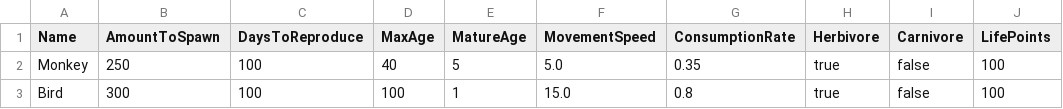
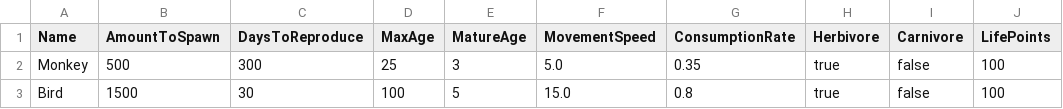
Before and after one commit to davycheng123/AmazonRainforestWithAI, a CSV file: TreeModel/Resources/animalType.csv, drawn as a sheet; only a part is shown; the diff names each change by its address in the sheet, - before the commit and + after, or states it on an @@ line.

```diff
--- a/TreeModel/Resources/animalType.csv
+++ b/TreeModel/Resources/animalType.csv
-B2 (AmountToSpawn): 250
+B2 (AmountToSpawn): 500
-C2 (DaysToReproduce): 100
+C2 (DaysToReproduce): 300
-D2 (MaxAge): 40
+D2 (MaxAge): 25
-E2 (MatureAge): 5
+E2 (MatureAge): 3
-B3 (AmountToSpawn): 300
+B3 (AmountToSpawn): 1500
-C3 (DaysToReproduce): 100
+C3 (DaysToReproduce): 30
-E3 (MatureAge): 1
+E3 (MatureAge): 5
```
Also changed, not shown: TreeModel/Resources/treeType.csv, 5 other files.
